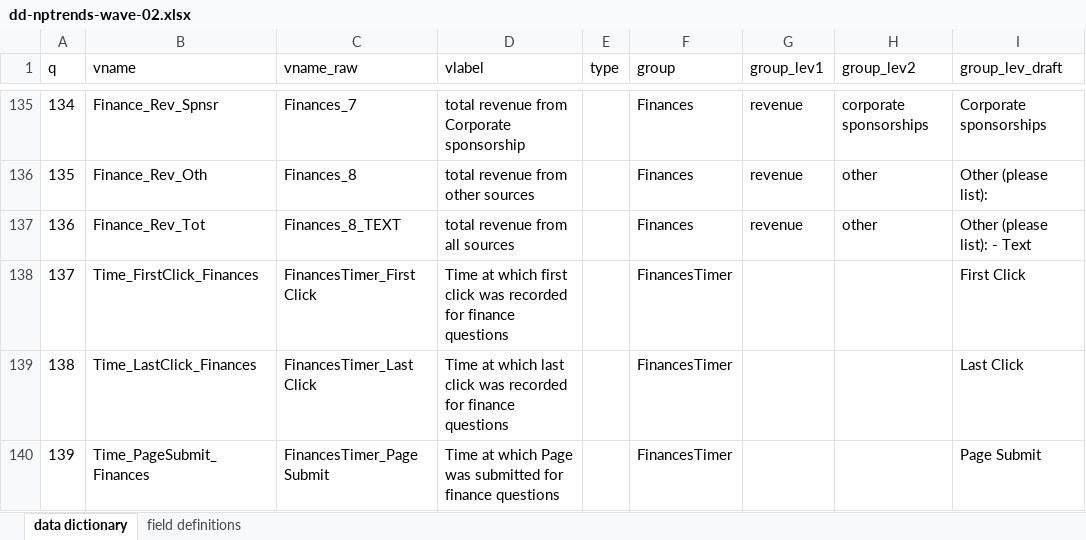
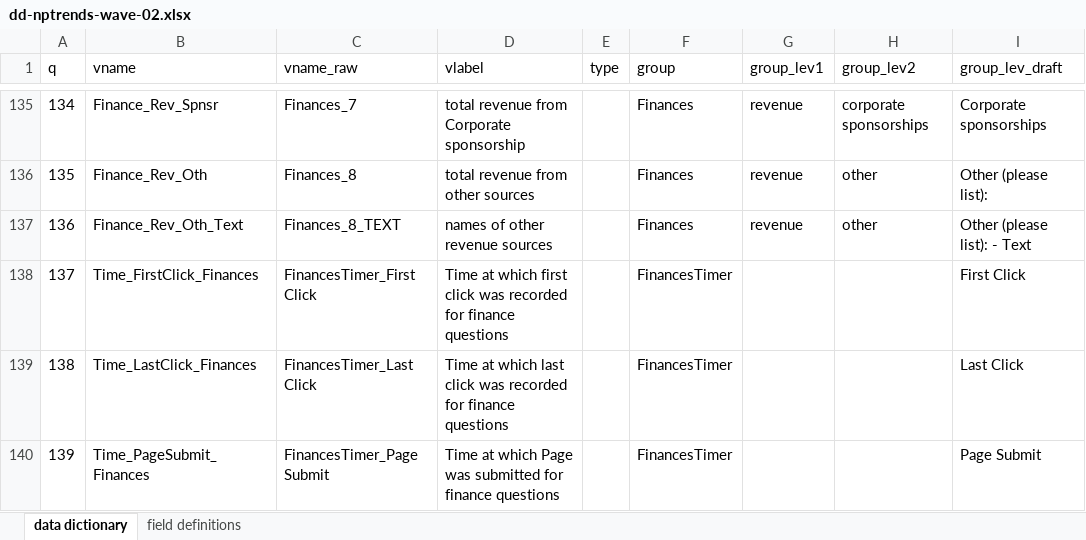
Before and after one commit to UrbanInstitute/nccs-nptrends, an Excel workbook: dd-nptrends-wave-02.xlsx, sheet data dictionary, drawn as a sheet; only a part is shown, gaps mark what is left out; values as stored, in another font and other column widths than the file's, no borders; table styles not drawn; the diff names each change by its address in the sheet, - before the commit and + after, or states it on an @@ line.

Commit message:
Fix incorrect variable name

```diff
--- a/dd-nptrends-wave-02.xlsx (sheet data dictionary)
+++ b/dd-nptrends-wave-02.xlsx (sheet data dictionary)
-B137 (vname): Finance_Rev_Tot
+B137 (vname): Finance_Rev_Oth_Text
-D137 (vlabel): total revenue from all sources
+D137 (vlabel): names of other revenue sources
```
